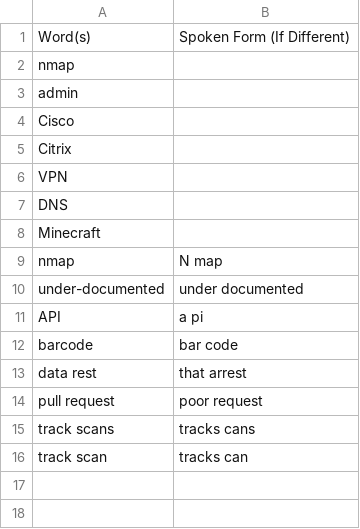
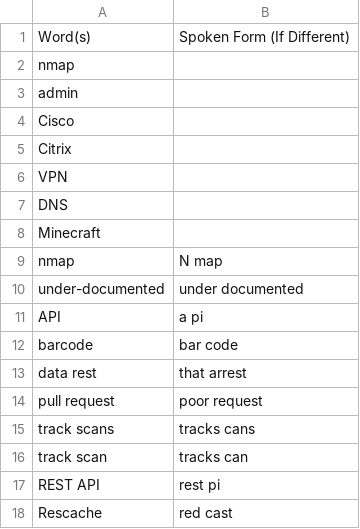
Before and after one commit to okonomichiyaki/knausj_talon, a CSV file: settings/additional_words.csv, drawn as a sheet; the diff names each change by its address in the sheet, - before the commit and + after, or states it on an @@ line.

Commit message:
more words

```diff
--- a/settings/additional_words.csv
+++ b/settings/additional_words.csv
+row 17: REST API | rest pi
+row 18: Rescache | red cast
```
Also changed, not shown: settings/words_to_replace.csv.
